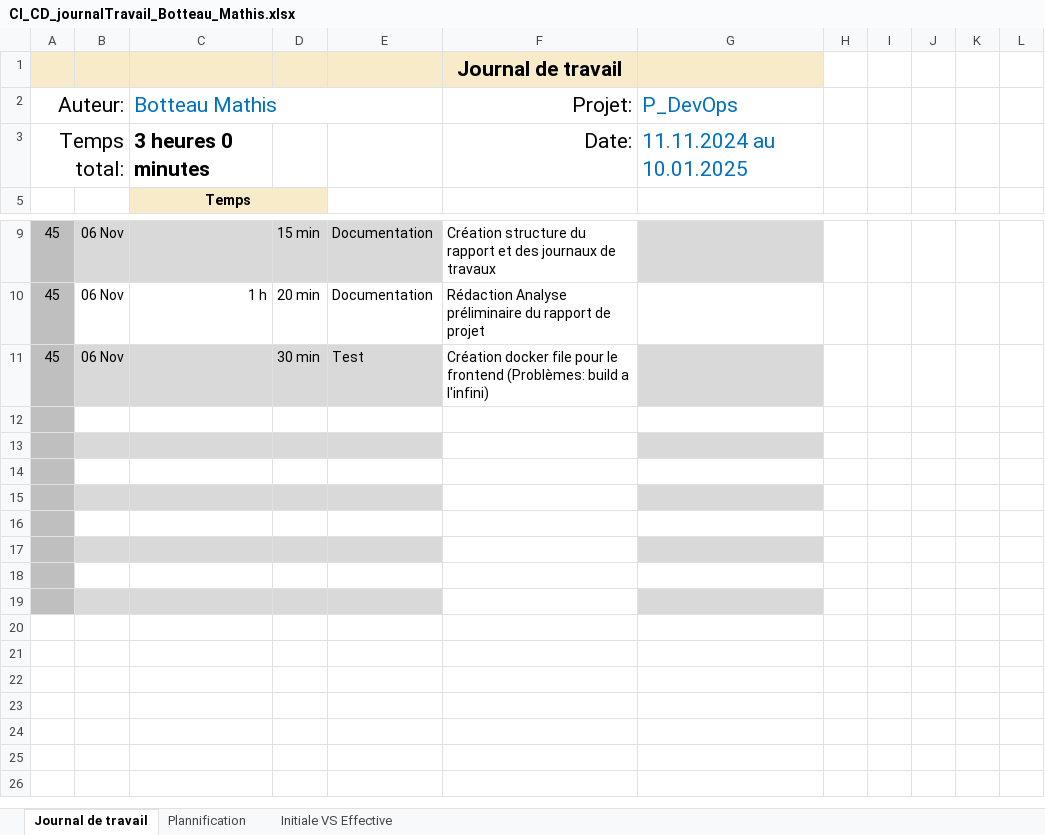
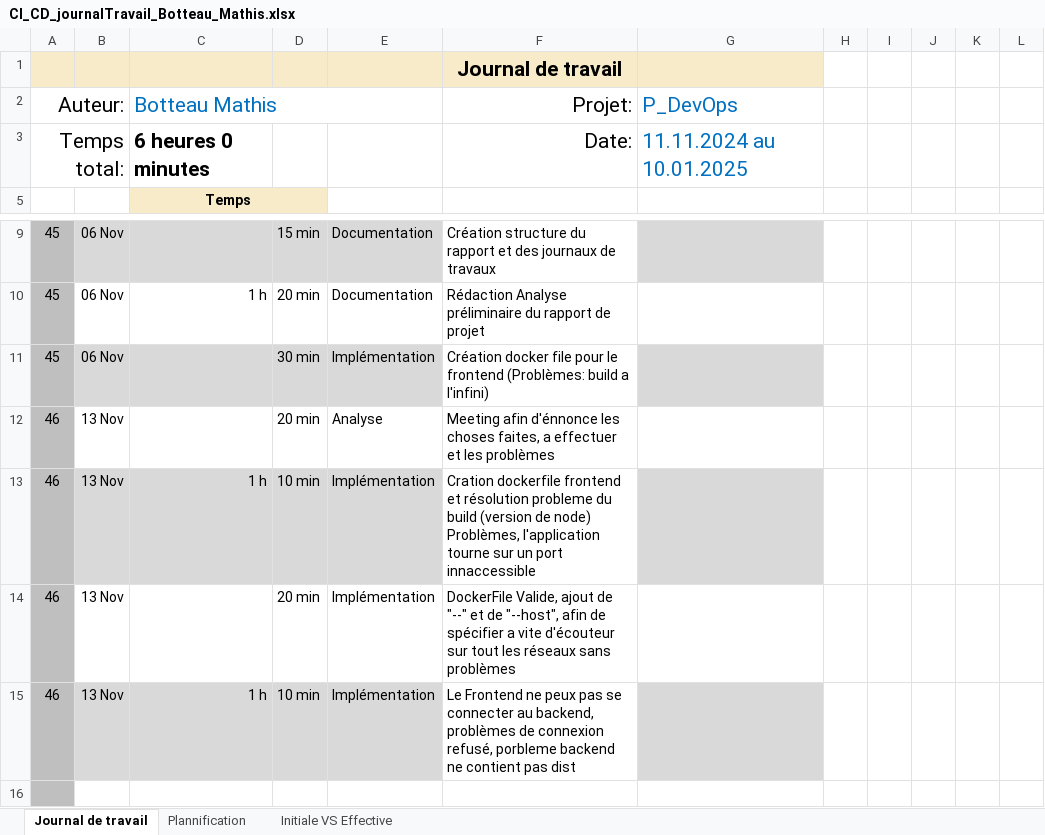
Before and after one commit to termimi/P_DevOps324-450, an Excel workbook: WIP/journaux de travaux/CI_CD_journalTravail_Botteau_Mathis.xlsx, sheet Journal de travail, drawn as a sheet; only a part is shown, gaps mark what is left out; the shorter side is filled out with more unchanged rows; values as stored, in another font and other column widths than the file's, no borders; conditional formats and table styles not drawn; the diff names each change by its address in the sheet, - before the commit and + after, or states it on an @@ line.

Commit message:
doc(Journal de travail): Ajoute des heures du 06.11.2024

```diff
--- a/WIP/journaux de travaux/CI_CD_journalTravail_Botteau_Mathis.xlsx (sheet Journal de travail)
+++ b/WIP/journaux de travaux/CI_CD_journalTravail_Botteau_Mathis.xlsx (sheet Journal de travail)
-C3 (Botteau Mathis): 3 heures 0 minutes
+C3 (Botteau Mathis): 6 heures 0 minutes
-E11: Test
+E11: Implémentation
-row 12: (empty)
+row 12: 46 | 13 Nov |  | 20 min | Analyse | Meeting afin d'énnonce les choses faites, a effectuer et les problèmes
-row 13: (empty)
+row 13: 46 | 13 Nov | 1 h | 10 min | Implémentation | Cration dockerfile frontend et résolution probleme du build (version de node) Problèmes, l'application tourne sur un port innaccessible
-row 14: (empty)
+row 14: 46 | 13 Nov |  | 20 min | Implémentation | DockerFile Valide, ajout de "--" et de "--host", afin de spécifier a vite d'écouteur sur tout les réseaux sans problèmes
-row 15: (empty)
+row 15: 46 | 13 Nov | 1 h | 10 min | Implémentation | Le Frontend ne peux pas se connecter au backend, problèmes de connexion refusé, porbleme backend ne contient pas dist
```
Also changed, not shown: sheet Plannification, hidden cells, charts or pictures.
